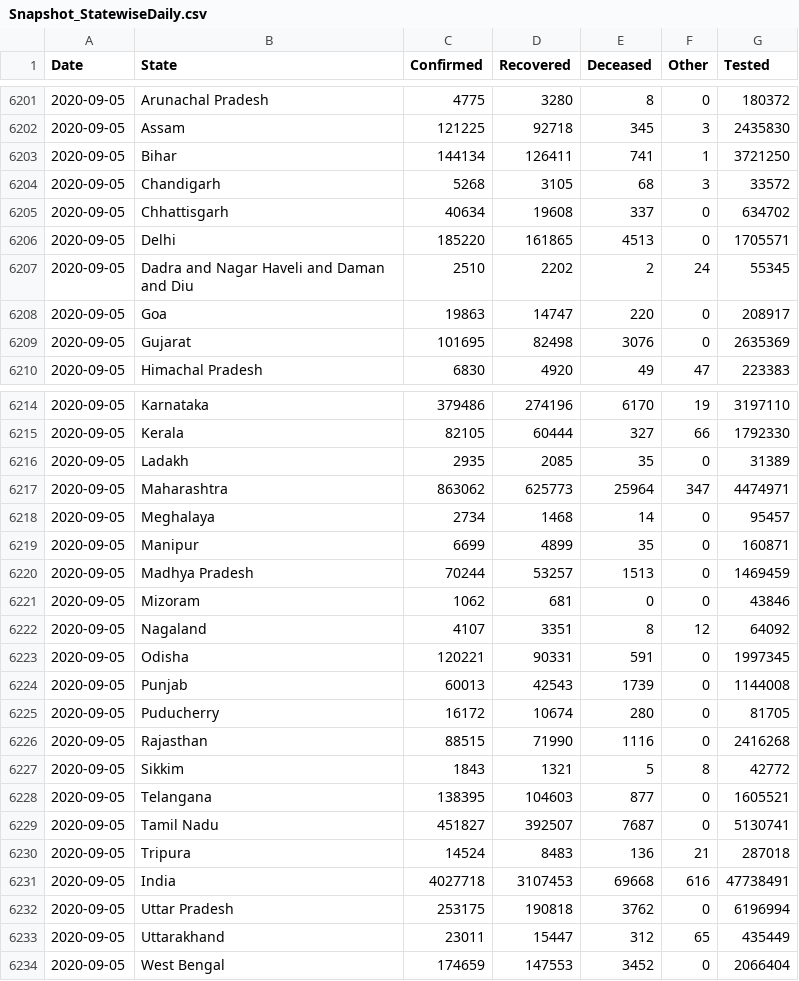
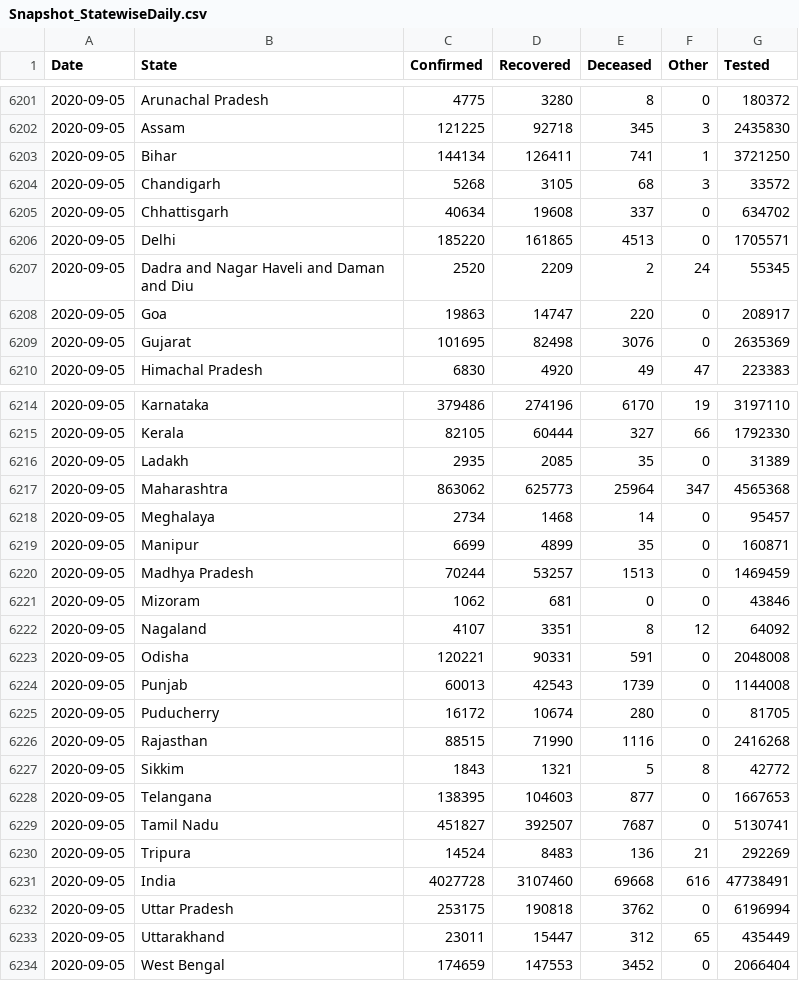
Before and after one commit to jaggoswa/my-fastpages-blog, a CSV file: _notebooks/data/Snapshot_StatewiseDaily.csv, drawn as a sheet; only a part is shown, gaps mark what is left out.

```diff
--- a/_notebooks/data/Snapshot_StatewiseDaily.csv
+++ b/_notebooks/data/Snapshot_StatewiseDaily.csv
@@ -6206,3 +6206,3 @@ Date,State,Confirmed,Recovered,Deceased,Other,Tested
 2020-09-05,Delhi,185220,161865,4513,0,1705571
-2020-09-05,Dadra and Nagar Haveli and Daman and Diu,2510,2202,2,24,55345
+2020-09-05,Dadra and Nagar Haveli and Daman and Diu,2520,2209,2,24,55345
 2020-09-05,Goa,19863,14747,220,0,208917
@@ -6216,3 +6216,3 @@ Date,State,Confirmed,Recovered,Deceased,Other,Tested
 2020-09-05,Ladakh,2935,2085,35,0,31389
-2020-09-05,Maharashtra,863062,625773,25964,347,4474971
+2020-09-05,Maharashtra,863062,625773,25964,347,4565368
 2020-09-05,Meghalaya,2734,1468,14,0,95457
@@ -6222,3 +6222,3 @@ Date,State,Confirmed,Recovered,Deceased,Other,Tested
 2020-09-05,Nagaland,4107,3351,8,12,64092
-2020-09-05,Odisha,120221,90331,591,0,1997345
+2020-09-05,Odisha,120221,90331,591,0,2048008
 2020-09-05,Punjab,60013,42543,1739,0,1144008
@@ -6227,6 +6227,6 @@ Date,State,Confirmed,Recovered,Deceased,Other,Tested
 2020-09-05,Sikkim,1843,1321,5,8,42772
-2020-09-05,Telangana,138395,104603,877,0,1605521
+2020-09-05,Telangana,138395,104603,877,0,1667653
 2020-09-05,Tamil Nadu,451827,392507,7687,0,5130741
-2020-09-05,Tripura,14524,8483,136,21,287018
-2020-09-05,India,4027718,3107453,69668,616,47738491
+2020-09-05,Tripura,14524,8483,136,21,292269
+2020-09-05,India,4027728,3107460,69668,616,47738491
 2020-09-05,Uttar Pradesh,253175,190818,3762,0,6196994
```
